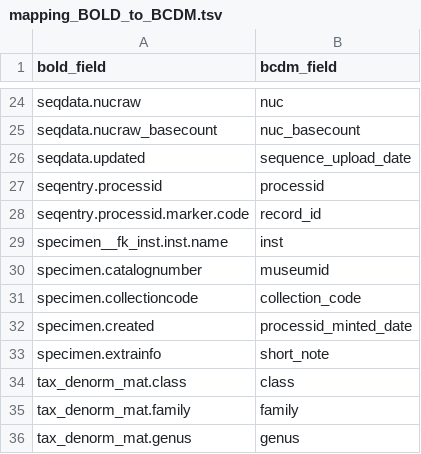
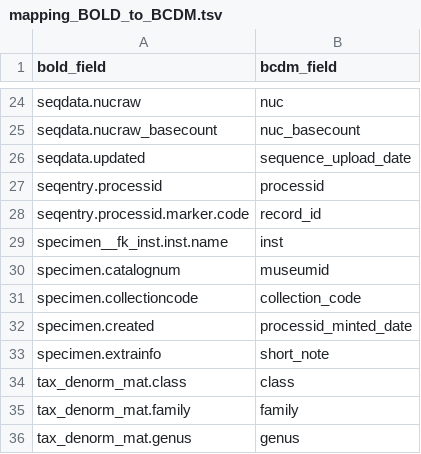
Before and after one commit to biolytica/BCDM-forensic-extension, a TSV file: mapping_BOLD_to_BCDM.tsv, drawn as a sheet; only a part is shown, gaps mark what is left out.

Commit message:
Update mapping_BOLD_to_BCDM.tsv

```diff
--- a/mapping_BOLD_to_BCDM.tsv
+++ b/mapping_BOLD_to_BCDM.tsv
@@ -29,3 +29,3 @@ seqentry.processid.marker.code	record_id
 specimen__fk_inst.inst.name	inst
-specimen.catalognumber	museumid
+specimen.catalognum	museumid
 specimen.collectioncode	collection_code
```
